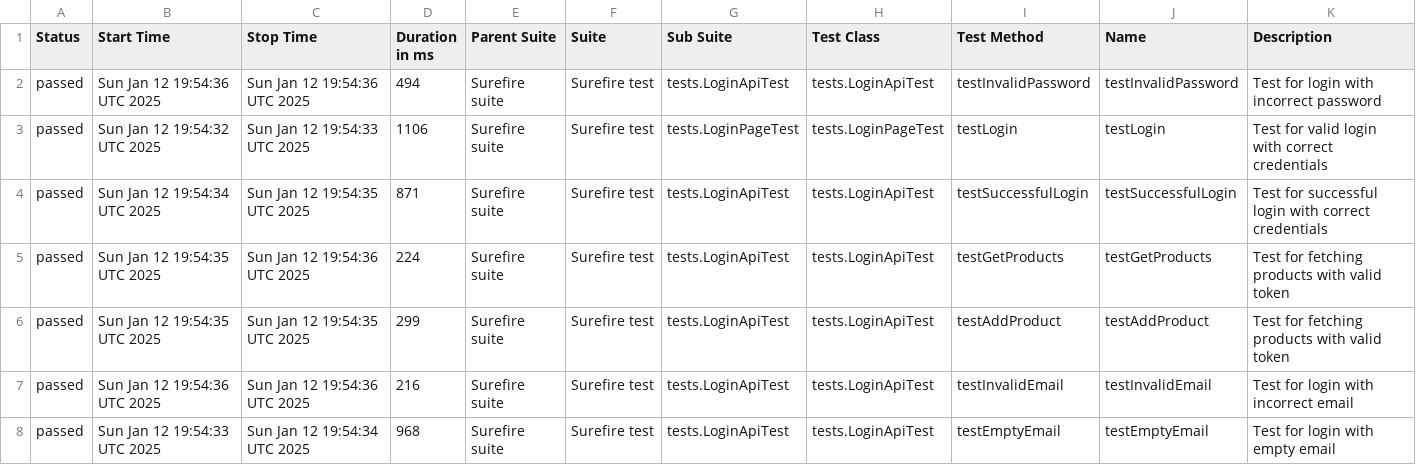
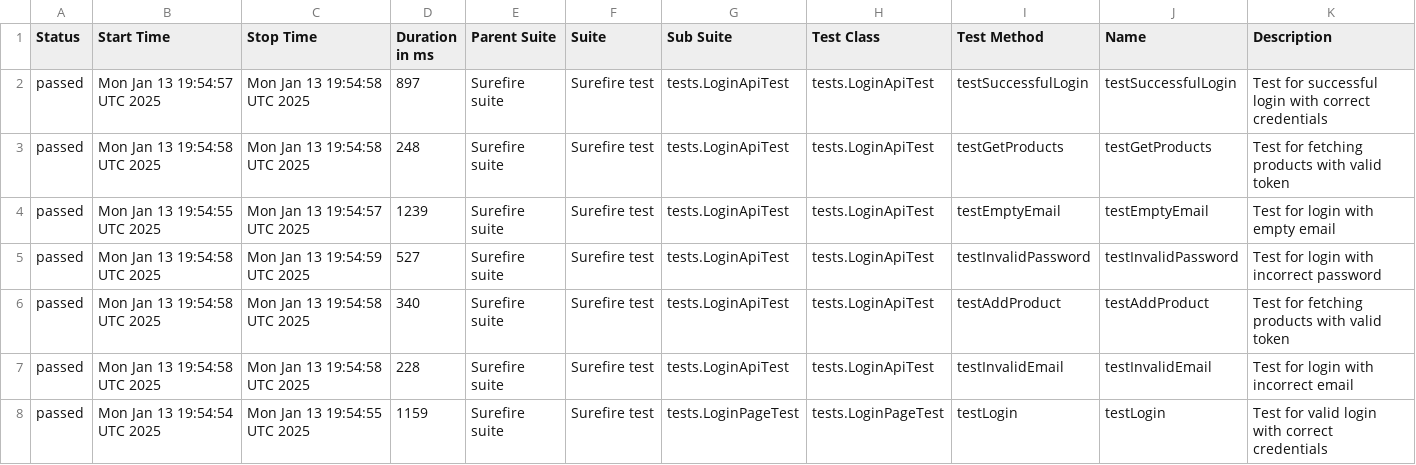
Before and after one commit to RaikhelsonV/SeleniumRestAssuredTesting, a CSV file: data/suites.csv, drawn as a sheet.

```diff
--- a/data/suites.csv
+++ b/data/suites.csv
@@ -1,8 +1,8 @@
 "Status","Start Time","Stop Time","Duration in ms","Parent Suite","Suite","Sub Suite","Test Class","Test Method","Name","Description"
-"passed","Sun Jan 12 19:54:36 UTC 2025","Sun Jan 12 19:54:36 UTC 2025","494","Surefire suite","Surefire test","tests.LoginApiTest","tests.LoginApiTest","testInvalidPassword","testInvalidPassword","Test for login with incorrect password"
-"passed","Sun Jan 12 19:54:32 UTC 2025","Sun Jan 12 19:54:33 UTC 2025","1106","Surefire suite","Surefire test","tests.LoginPageTest","tests.LoginPageTest","testLogin","testLogin","Test for valid login with correct credentials"
-"passed","Sun Jan 12 19:54:34 UTC 2025","Sun Jan 12 19:54:35 UTC 2025","871","Surefire suite","Surefire test","tests.LoginApiTest","tests.LoginApiTest","testSuccessfulLogin","testSuccessfulLogin","Test for successful login with correct credentials"
-"passed","Sun Jan 12 19:54:35 UTC 2025","Sun Jan 12 19:54:36 UTC 2025","224","Surefire suite","Surefire test","tests.LoginApiTest","tests.LoginApiTest","testGetProducts","testGetProducts","Test for fetching products with valid token"
-"passed","Sun Jan 12 19:54:35 UTC 2025","Sun Jan 12 19:54:35 UTC 2025","299","Surefire suite","Surefire test","tests.LoginApiTest","tests.LoginApiTest","testAddProduct","testAddProduct","Test for fetching products with valid token"
-"passed","Sun Jan 12 19:54:36 UTC 2025","Sun Jan 12 19:54:36 UTC 2025","216","Surefire suite","Surefire test","tests.LoginApiTest","tests.LoginApiTest","testInvalidEmail","testInvalidEmail","Test for login with incorrect email"
-"passed","Sun Jan 12 19:54:33 UTC 2025","Sun Jan 12 19:54:34 UTC 2025","968","Surefire suite","Surefire test","tests.LoginApiTest","tests.LoginApiTest","testEmptyEmail","testEmptyEmail","Test for login with empty email"
+"passed","Mon Jan 13 19:54:57 UTC 2025","Mon Jan 13 19:54:58 UTC 2025","897","Surefire suite","Surefire test","tests.LoginApiTest","tests.LoginApiTest","testSuccessfulLogin","testSuccessfulLogin","Test for successful login with correct credentials"
+"passed","Mon Jan 13 19:54:58 UTC 2025","Mon Jan 13 19:54:58 UTC 2025","248","Surefire suite","Surefire test","tests.LoginApiTest","tests.LoginApiTest","testGetProducts","testGetProducts","Test for fetching products with valid token"
+"passed","Mon Jan 13 19:54:55 UTC 2025","Mon Jan 13 19:54:57 UTC 2025","1239","Surefire suite","Surefire test","tests.LoginApiTest","tests.LoginApiTest","testEmptyEmail","testEmptyEmail","Test for login with empty email"
+"passed","Mon Jan 13 19:54:58 UTC 2025","Mon Jan 13 19:54:59 UTC 2025","527","Surefire suite","Surefire test","tests.LoginApiTest","tests.LoginApiTest","testInvalidPassword","testInvalidPassword","Test for login with incorrect password"
+"passed","Mon Jan 13 19:54:58 UTC 2025","Mon Jan 13 19:54:58 UTC 2025","340","Surefire suite","Surefire test","tests.LoginApiTest","tests.LoginApiTest","testAddProduct","testAddProduct","Test for fetching products with valid token"
+"passed","Mon Jan 13 19:54:58 UTC 2025","Mon Jan 13 19:54:58 UTC 2025","228","Surefire suite","Surefire test","tests.LoginApiTest","tests.LoginApiTest","testInvalidEmail","testInvalidEmail","Test for login with incorrect email"
+"passed","Mon Jan 13 19:54:54 UTC 2025","Mon Jan 13 19:54:55 UTC 2025","1159","Surefire suite","Surefire test","tests.LoginPageTest","tests.LoginPageTest","testLogin","testLogin","Test for valid login with correct credentials"
```
Also changed, not shown: data/behaviors.csv, 27 other files.
